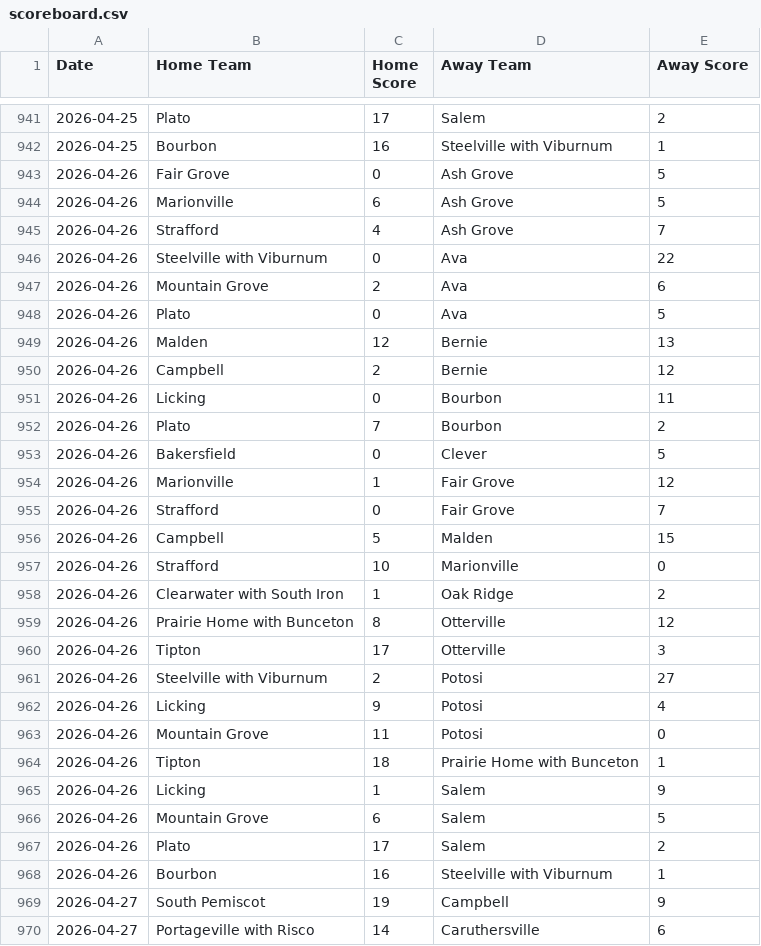
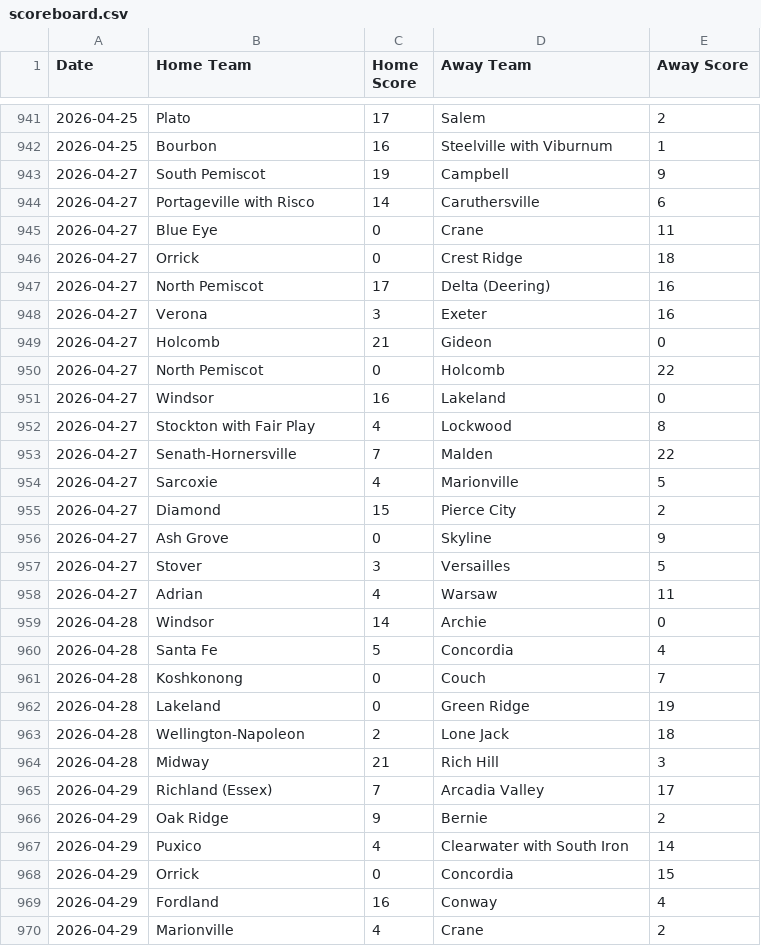
Before and after one commit to AllMOSports/Spring-Softball-Rankings, a CSV file: scoreboard.csv, drawn as a sheet; only a part is shown, gaps mark what is left out; the shorter side is filled out with more unchanged rows; removed rows and columns are numbered as before the commit, all else as after; the diff covers the shown part only; the diff names each change by its address in the sheet, - before the commit and + after, or states it on an @@ line.

```diff
--- a/scoreboard.csv
+++ b/scoreboard.csv
-row 943: 2026-04-26 | Fair Grove | 0 | Ash Grove | 5
-row 944: 2026-04-26 | Marionville | 6 | Ash Grove | 5
-row 945: 2026-04-26 | Strafford | 4 | Ash Grove | 7
-row 946: 2026-04-26 | Steelville with Viburnum | 0 | Ava | 22
-row 947: 2026-04-26 | Mountain Grove | 2 | Ava | 6
-row 948: 2026-04-26 | Plato | 0 | Ava | 5
-row 949: 2026-04-26 | Malden | 12 | Bernie | 13
-row 950: 2026-04-26 | Campbell | 2 | Bernie | 12
-row 951: 2026-04-26 | Licking | 0 | Bourbon | 11
-row 952: 2026-04-26 | Plato | 7 | Bourbon | 2
-row 953: 2026-04-26 | Bakersfield | 0 | Clever | 5
-row 954: 2026-04-26 | Marionville | 1 | Fair Grove | 12
-row 955: 2026-04-26 | Strafford | 0 | Fair Grove | 7
-row 956: 2026-04-26 | Campbell | 5 | Malden | 15
-row 957: 2026-04-26 | Strafford | 10 | Marionville | 0
-row 958: 2026-04-26 | Clearwater with South Iron | 1 | Oak Ridge | 2
-row 959: 2026-04-26 | Prairie Home with Bunceton | 8 | Otterville | 12
-row 960: 2026-04-26 | Tipton | 17 | Otterville | 3
-row 961: 2026-04-26 | Steelville with Viburnum | 2 | Potosi | 27
-row 962: 2026-04-26 | Licking | 9 | Potosi | 4
-row 963: 2026-04-26 | Mountain Grove | 11 | Potosi | 0
-row 964: 2026-04-26 | Tipton | 18 | Prairie Home with Bunceton | 1
-row 965: 2026-04-26 | Licking | 1 | Salem | 9
-row 966: 2026-04-26 | Mountain Grove | 6 | Salem | 5
-row 967: 2026-04-26 | Plato | 17 | Salem | 2
-row 968: 2026-04-26 | Bourbon | 16 | Steelville with Viburnum | 1
```
Also changed, not shown: 4 added rows elsewhere in this file, ratings_all.csv, ratings_class1.csv, 4 other files.
